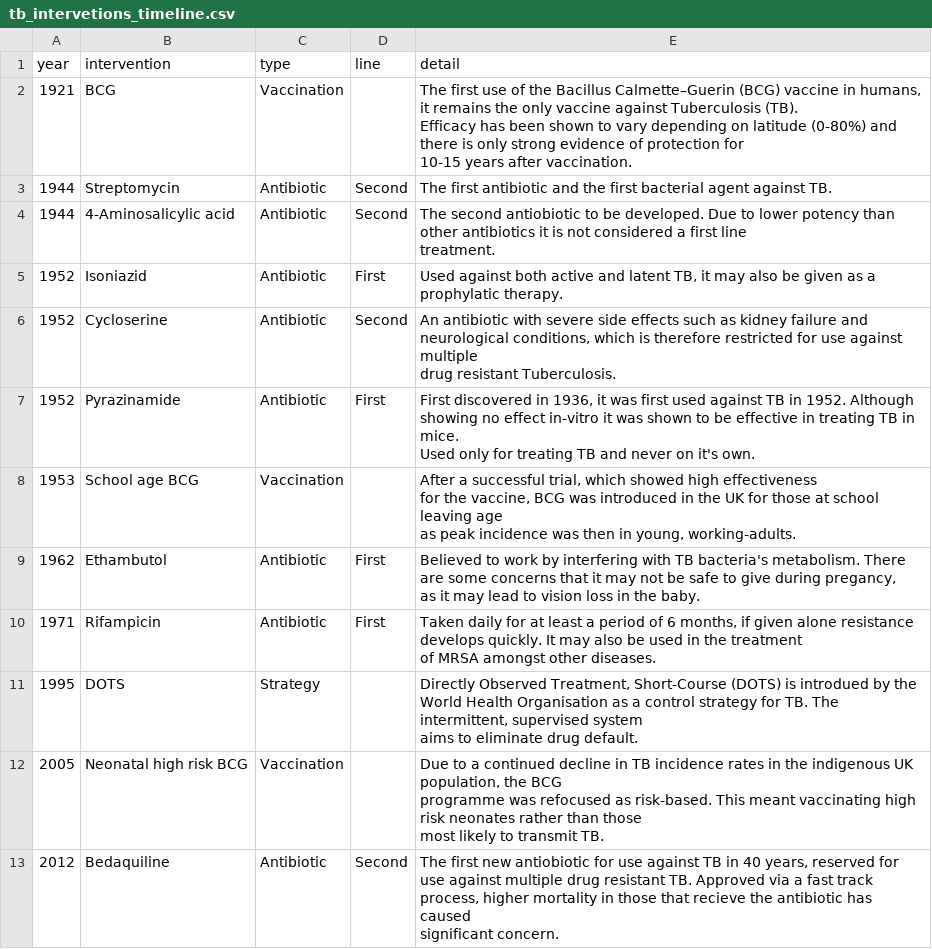
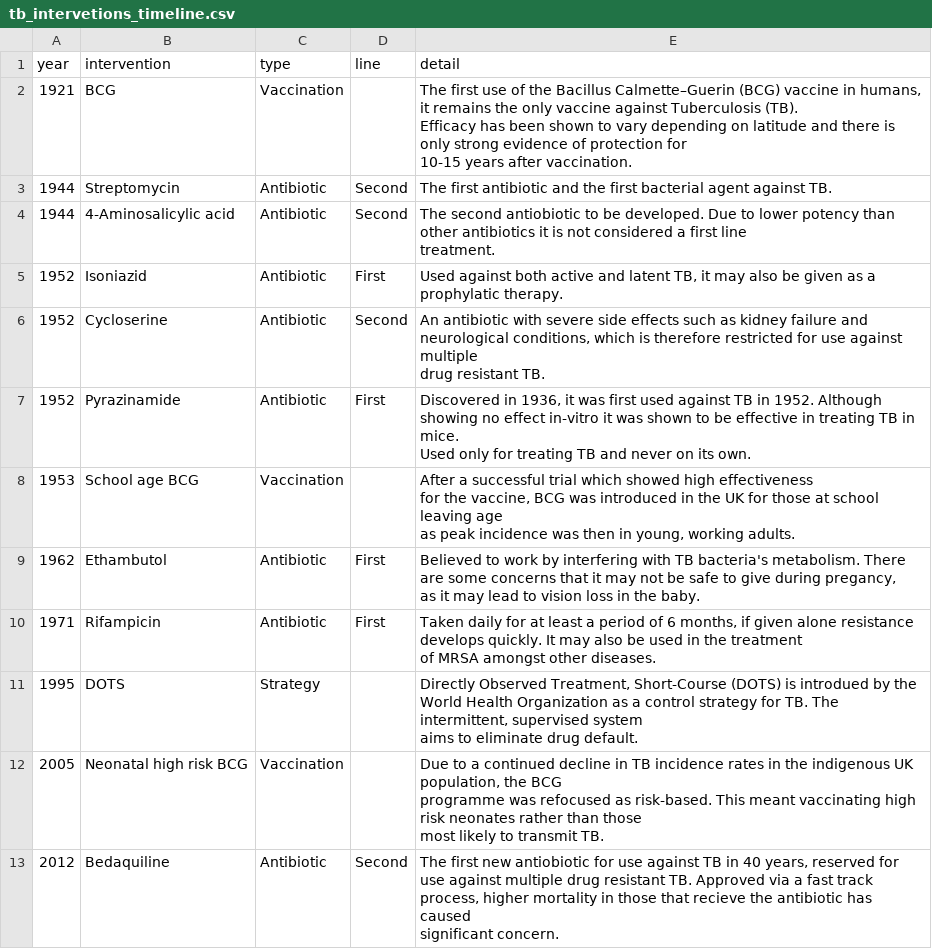
Before and after one commit to seabbs/tbinenglanddataclean, a CSV file: data-raw/tb_intervetions_timeline.csv, drawn as a sheet.

Commit message:
updated interventions table

```diff
--- a/data-raw/tb_intervetions_timeline.csv
+++ b/data-raw/tb_intervetions_timeline.csv
@@ -1,5 +1,5 @@
 year,intervention,type,line,detail
-1921,BCG,Vaccination,,"The first use of the Bacillus Calmette–Guerin (BCG) vaccine in humans, it remains the only vaccine against Tuberculosis (TB).
-                                              Efficacy has been shown to vary depending on latitude (0-80%) and there is only strong evidence of protection for
-                                             10-15 years after vaccination."
+1921,BCG,Vaccination,,"The first use of the Bacillus Calmette–Guerin (BCG) vaccine in humans, it remains the only vaccine against Tuberculosis (TB).
+                                              Efficacy has been shown to vary depending on latitude and there is only strong evidence of protection for
+                                             10-15 years after vaccination."
 1944,Streptomycin,Antibiotic,Second,The first antibiotic and the first bacterial agent against TB.
@@ -9,9 +9,9 @@ year,intervention,type,line,detail
                                              prophylatic therapy."
-1952,Cycloserine,Antibiotic,Second,"An antibiotic with severe side effects such as kidney failure and neurological conditions, which is therefore restricted for use against multiple
-                                             drug resistant Tuberculosis."
-1952,Pyrazinamide,Antibiotic,First,"First discovered in 1936, it was first used against TB in 1952. Although showing no effect in-vitro it was shown to be effective in treating TB in mice.
-                                             Used only for treating TB and never on it's own."
-1953,School age BCG,Vaccination,,"After a successful trial, which showed high effectiveness
-                                             for the vaccine, BCG was introduced in the UK for those at school leaving age
-                                             as peak incidence was then in young, working-adults."
+1952,Cycloserine,Antibiotic,Second,"An antibiotic with severe side effects such as kidney failure and neurological conditions, which is therefore restricted for use against multiple
+                                             drug resistant TB."
+1952,Pyrazinamide,Antibiotic,First,"Discovered in 1936, it was first used against TB in 1952. Although showing no effect in-vitro it was shown to be effective in treating TB in mice.
+                                             Used only for treating TB and never on its own."
+1953,School age BCG,Vaccination,,"After a successful trial which showed high effectiveness
+                                             for the vaccine, BCG was introduced in the UK for those at school leaving age
+                                             as peak incidence was then in young, working adults."
 1962,Ethambutol,Antibiotic,First,"Believed to work by interfering with TB bacteria's metabolism. There are some concerns that it may not be safe to give during pregancy,
@@ -20,4 +20,4 @@ year,intervention,type,line,detail
                                              of MRSA amongst other diseases."
-1995,DOTS,Strategy,,"Directly Observed Treatment, Short-Course (DOTS) is introdued by the World Health Organisation as a control strategy for TB. The intermittent, supervised system
-                                             aims to eliminate drug default."
+1995,DOTS,Strategy,,"Directly Observed Treatment, Short-Course (DOTS) is introdued by the World Health Organization as a control strategy for TB. The intermittent, supervised system
+                                             aims to eliminate drug default."
 2005,Neonatal high risk BCG,Vaccination,,"Due to a continued decline in TB incidence rates in the indigenous UK population, the BCG
```
Also changed, not shown: 28 other files.
